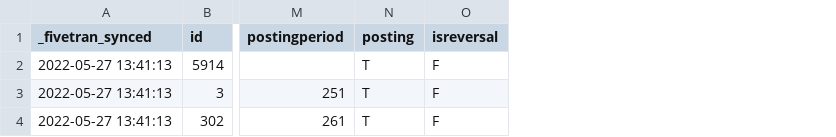
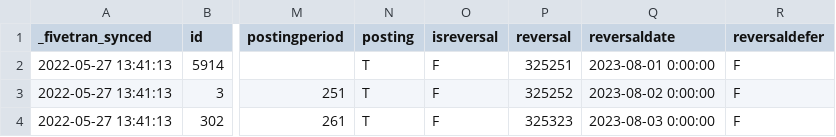
Before and after one commit to fivetran/dbt_netsuite, a CSV file: integration_tests/seeds/netsuite2_transaction_data.csv, drawn as a sheet; only a part is shown, gaps mark what is left out; the diff names each change by its address in the sheet, - before the commit and + after, or states it on an @@ line.

```diff
--- a/integration_tests/seeds/netsuite2_transaction_data.csv
+++ b/integration_tests/seeds/netsuite2_transaction_data.csv
+column P (reversal), rows 2-4: 325251 | 325252 | 325323
+column Q (reversaldate), rows 2-4: 2023-08-01 0:00:00 | 2023-08-02 0:00:00 | 2023-08-03 0:00:00
+column R (reversaldefer), rows 2-4: all F
```
Also changed, not shown: integration_tests/seeds/netsuite2_customer_data.csv, integration_tests/seeds/netsuite2_transaction_line_data.csv, 23 other files.
